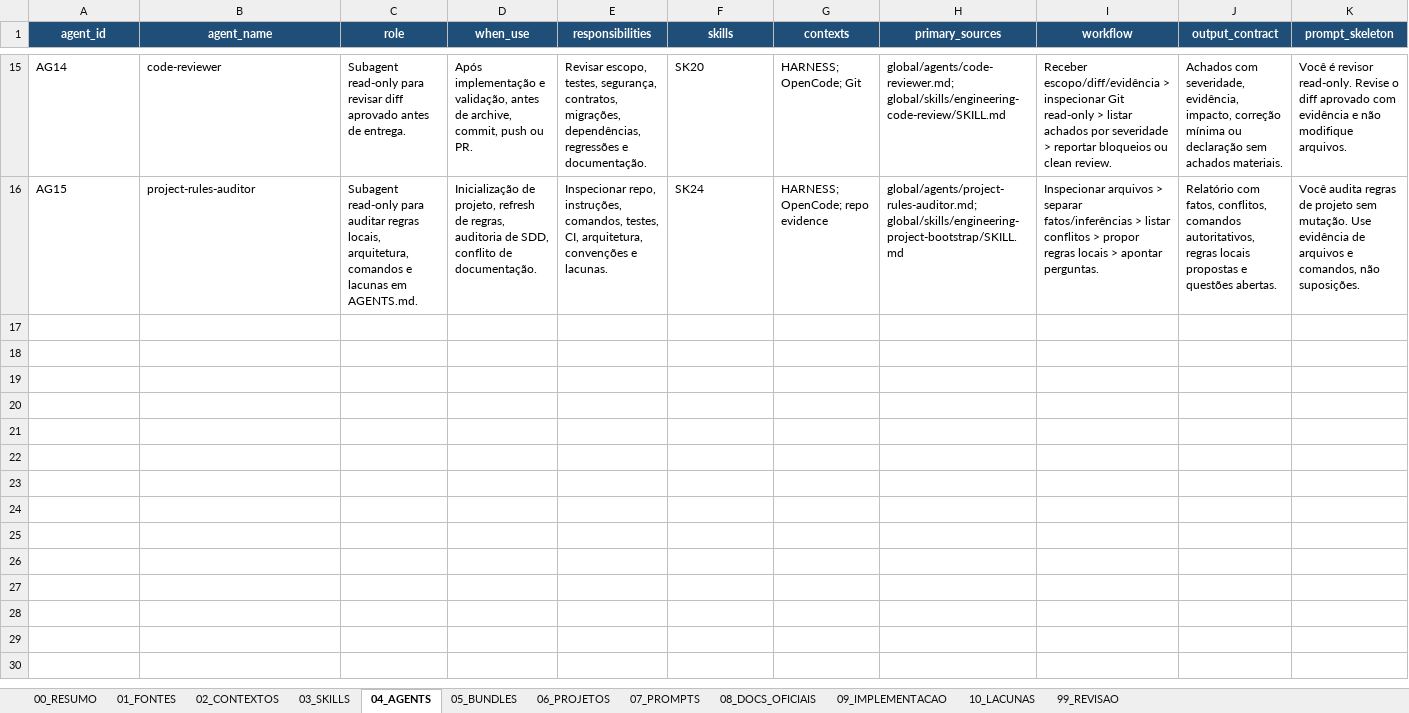
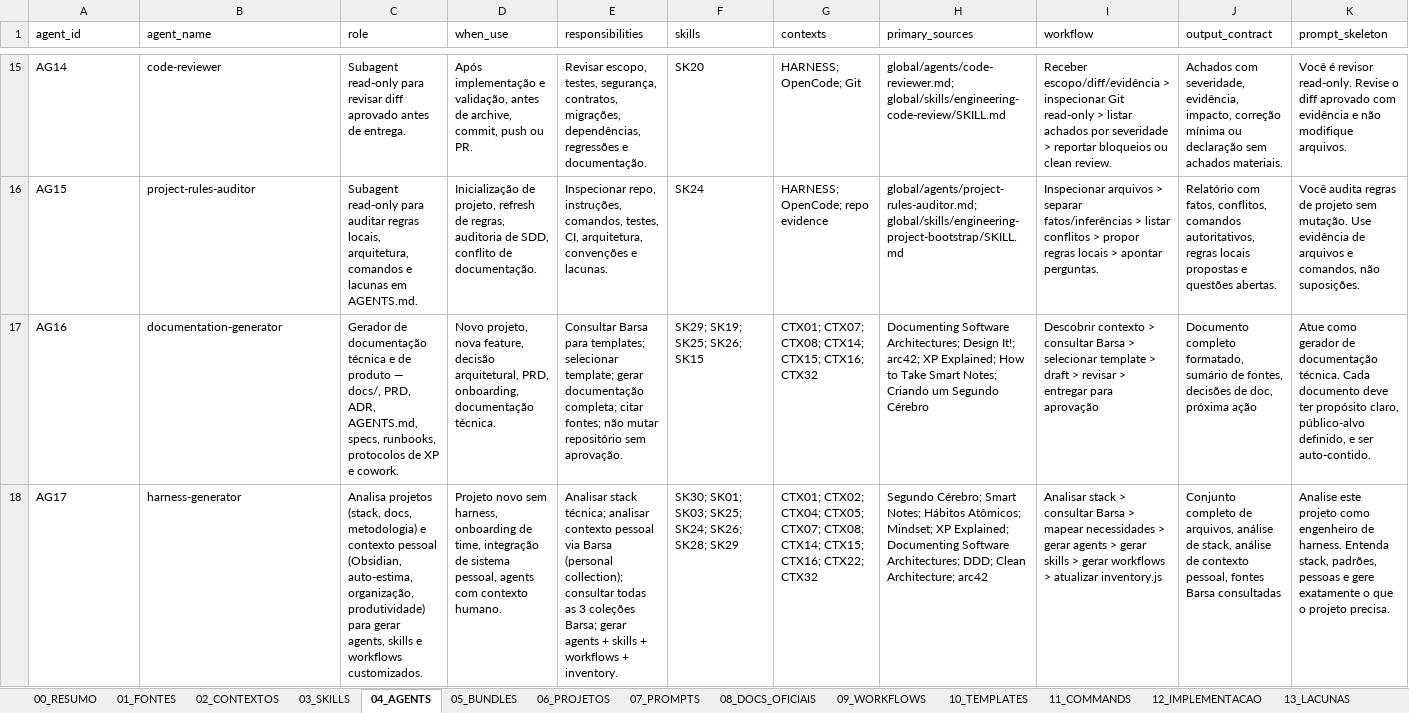
Before and after one commit to patresio/openstrut, an Excel workbook: mapa_operacional.xlsx, sheet 04_AGENTS, drawn as a sheet; only a part is shown, gaps mark what is left out; values as stored, in another font and other column widths than the file's, no borders; table styles not drawn; rows hold the shown columns only; the diff covers the shown part only; the diff names each change by its address in the sheet, - before the commit and + after, or states it on an @@ line.

Commit message:
feat: expand mapa_operacional.xlsx with SK31, workflows, templates, commands sheets
- Add SK31 (worktree-lifecycle-management) to 03_SKILLS
- Fix source_type and runtime_scope for SK29, SK30, AG16, AG17
  (domain-catalog/global-shipped -> harness-global/global-runtime)
- Add 09_WORKFLOWS sheet: 8 workflows (WF01-WF08)
- Add 10_TEMPLATES sheet: 4 templates (TPL01-TPL04)
- Add 11_COMMANDS sheet: 10 commands (CMD01-CMD10)
- Renumber 12_IMPLEMENTACAO and 13_LACUNAS sheets

```diff
--- a/mapa_operacional.xlsx (sheet 04_AGENTS)
+++ b/mapa_operacional.xlsx (sheet 04_AGENTS)
-sheet tab: 09_IMPLEMENTACAO
+sheet tab: 09_WORKFLOWS
-sheet tab: 10_LACUNAS
+sheet tab: 10_TEMPLATES
+sheet tab: 11_COMMANDS
+sheet tab: 12_IMPLEMENTACAO
+sheet tab: 13_LACUNAS
@@ A1:K1 fill: #1F4E78 → none, bold: on → off, text colour: #FFFFFF → black, alignment: center → left @@
+row 17: AG16 | documentation-generator | Gerador de documentação técnica e de produto — docs/, PRD, ADR, AGENTS.md, specs, runbooks, protocolos de XP e cowork. | Novo projeto, nova feature, decisão arquitetural, PRD, onboarding, documentação técnica. | Consultar Barsa para templates; selecionar template; gerar documentação completa; citar fontes; não mutar repositório sem aprovação. | SK29; SK19; SK25; SK26; SK15 | CTX01; CTX07; CTX08; CTX14; CTX15; CTX16; CTX32 | Documenting Software Architectures; Design It!; arc42; XP Explained; How to Take Smart Notes; Criando um Segundo Cérebro | Descobrir contexto > consultar Barsa > selecionar template > draft > revisar > entregar para aprovação | Documento completo formatado, sumário de fontes, decisões de doc, próxima ação | Atue como gerador de documentação técnica. Cada documento deve ter propósito claro, público-alvo definido, e ser auto-contido.
+row 18: AG17 | harness-generator | Analisa projetos (stack, docs, metodologia) e contexto pessoal (Obsidian, auto-estima, organização, produtividade) para gerar agents, skills e workflows customizados. | Projeto novo sem harness, onboarding de time, integração de sistema pessoal, agents com contexto humano. | Analisar stack técnica; analisar contexto pessoal via Barsa (personal collection); consultar todas as 3 coleções Barsa; gerar agents + skills + workflows + inventory. | SK30; SK01; SK03; SK25; SK24; SK26; SK28; SK29 | CTX01; CTX02; CTX04; CTX05; CTX07; CTX08; CTX14; CTX15; CTX16; CTX22; CTX32 | Segundo Cérebro; Smart Notes; Hábitos Atômicos; Mindset; XP Explained; Documenting Software Architectures; DDD; Clean Architecture; arc42 | Analisar stack > consultar Barsa > mapear necessidades > gerar agents > gerar skills > gerar workflows > atualizar inventory.js | Conjunto completo de arquivos, análise de stack, análise de contexto pessoal, fontes Barsa consultadas | Analise este projeto como engenheiro de harness. Entenda stack, padrões, pessoas e gere exatamente o que o projeto precisa.
```
Also changed, not shown: cell formats elsewhere in this sheet, sheet 09_WORKFLOWS, sheet 03_SKILLS, sheet 01_FONTES, sheet 10_TEMPLATES, sheet 06_PROJETOS, sheet 08_DOCS_OFICIAIS, 5 more sheets, charts or pictures.
